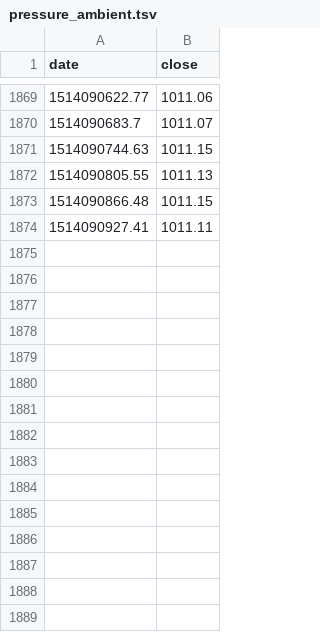
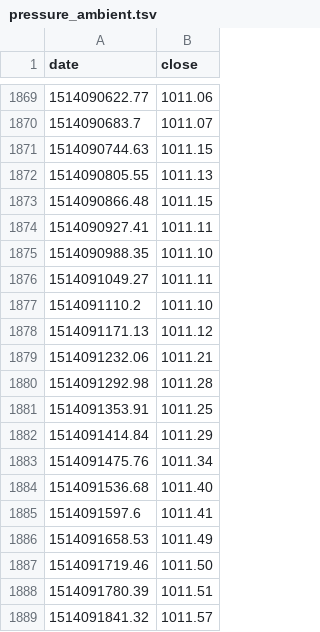
Before and after one commit to dwblair/row-001, a TSV file: pressure_ambient.tsv, drawn as a sheet; only a part is shown, gaps mark what is left out; the diff names each change by its address in the sheet, - before the commit and + after, or states it on an @@ line.

```diff
--- a/pressure_ambient.tsv
+++ b/pressure_ambient.tsv
+row 1875: 1514090988.35 | 1011.10
+row 1876: 1514091049.27 | 1011.11
+row 1877: 1514091110.2 | 1011.10
+row 1878: 1514091171.13 | 1011.12
+row 1879: 1514091232.06 | 1011.21
+row 1880: 1514091292.98 | 1011.28
+row 1881: 1514091353.91 | 1011.25
+row 1882: 1514091414.84 | 1011.29
+row 1883: 1514091475.76 | 1011.34
+row 1884: 1514091536.68 | 1011.40
+row 1885: 1514091597.6 | 1011.41
+row 1886: 1514091658.53 | 1011.49
+row 1887: 1514091719.46 | 1011.50
+row 1888: 1514091780.39 | 1011.51
+row 1889: 1514091841.32 | 1011.57
```
Also changed, not shown: conductivity.tsv, depth.tsv, 4 other files.
